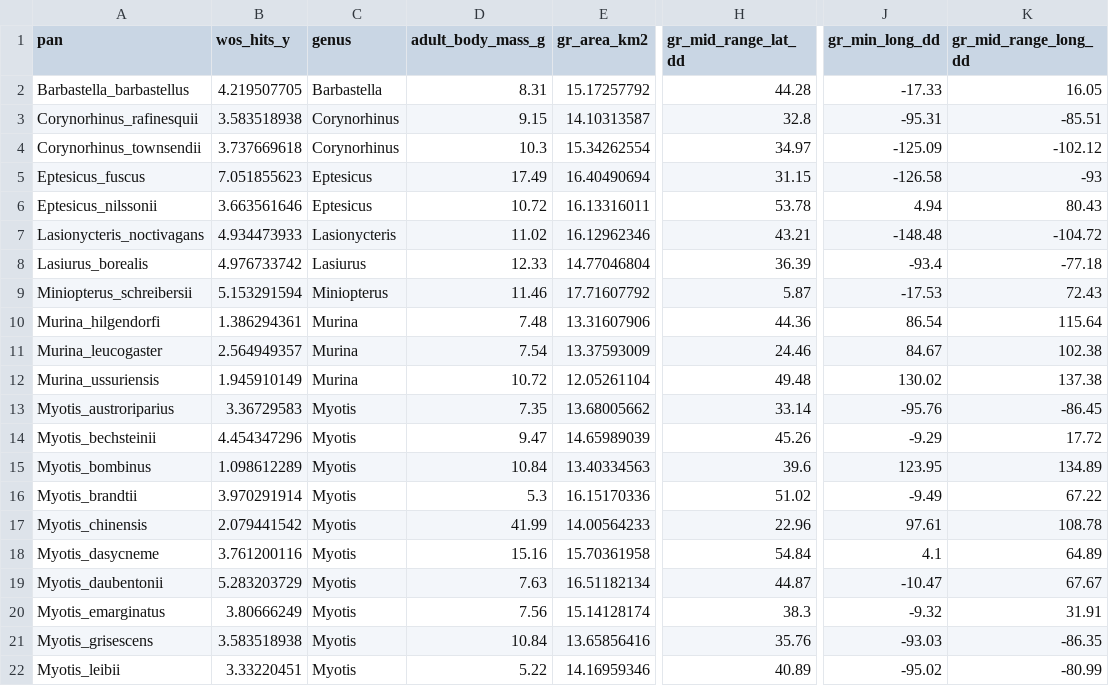
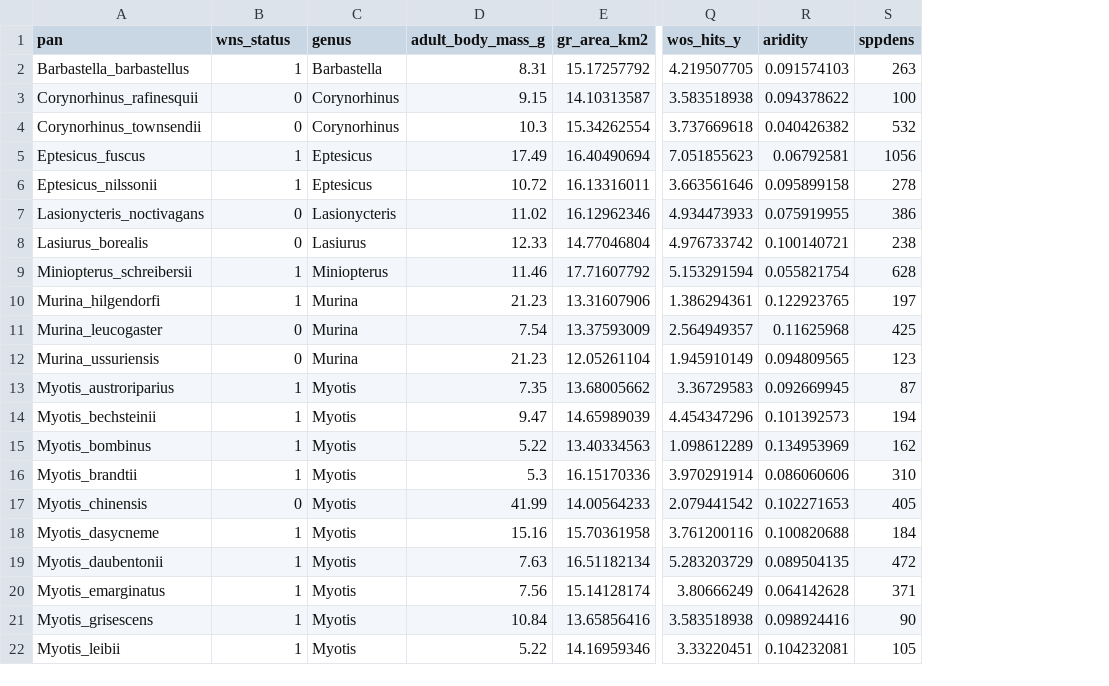
Before and after one commit to curtisburkhalter/WNS_Projects, a CSV file: Susceptibility_Modeling/Data/Imputed_Dataset.csv, drawn as a sheet; only a part is shown, gaps mark what is left out; removed rows and columns are numbered as before the commit, all else as after; the diff covers the shown part only; the diff names each change by its address in the sheet, - before the commit and + after, or states it on an @@ line.

Commit message:
Write updated imputed dataset
This commit writes the updated imputed dataset to the 'Data' directory

```diff
--- a/Susceptibility_Modeling/Data/Imputed_Dataset.csv
+++ b/Susceptibility_Modeling/Data/Imputed_Dataset.csv
-column H (gr_mid_range_lat_dd), rows 2-22: 44.28 | 32.8 | 34.97 | 31.15 | 53.78 | 43.21 | 36.39 | 5.87 | 44.36 | 24.46 | 49.48 | 33.14 | 45.26 | 39.6 | 51.02 | 22.96 | 54.84 | 44.87 | 38.3 | 35.76 | 40.89
-column J (gr_min_long_dd), rows 2-22: -17.33 | -95.31 | -125.09 | -126.58 | 4.94 | -148.48 | -93.4 | -17.53 | 86.54 | 84.67 | 130.02 | -95.76 | -9.29 | 123.95 | -9.49 | 97.61 | 4.1 | -10.47 | -9.32 | -93.03 | -95.02
-column K (gr_mid_range_long_dd), rows 2-22: 16.05 | -85.51 | -102.12 | -93 | 80.43 | -104.72 | -77.18 | 72.43 | 115.64 | 102.38 | 137.38 | -86.45 | 17.72 | 134.89 | 67.22 | 108.78 | 64.89 | 67.67 | 31.91 | -86.35 | -80.99
+column Q (wos_hits_y), rows 2-22: 4.219507705 | 3.583518938 | 3.737669618 | 7.051855623 | 3.663561646 | 4.934473933 | 4.976733742 | 5.153291594 | 1.386294361 | 2.564949357 | 1.945910149 | 3.36729583 | 4.454347296 | 1.098612289 | 3.970291914 | 2.079441542 | 3.761200116 | 5.283203729 | 3.80666249 | 3.583518938 | 3.33220451
+column R (aridity), rows 2-22: 0.091574103 | 0.094378622 | 0.040426382 | 0.06792581 | 0.095899158 | 0.075919955 | 0.100140721 | 0.055821754 | 0.122923765 | 0.11625968 | 0.094809565 | 0.092669945 | 0.101392573 | 0.134953969 | 0.086060606 | 0.102271653 | 0.100820688 | 0.089504135 | 0.064142628 | 0.098924416 | 0.104232081
+column S (sppdens), rows 2-22: 263 | 100 | 532 | 1056 | 278 | 386 | 238 | 628 | 197 | 425 | 123 | 87 | 194 | 162 | 310 | 405 | 184 | 472 | 371 | 90 | 105
-B1: wos_hits_y
+B1: wns_status
-B2 (wns_status): 4.219507705
+B2 (wns_status): 1
-B3 (wns_status): 3.583518938
+B3 (wns_status): 0
-B4 (wns_status): 3.737669618
+B4 (wns_status): 0
-B5 (wns_status): 7.051855623
+B5 (wns_status): 1
-B6 (wns_status): 3.663561646
+B6 (wns_status): 1
-B7 (wns_status): 4.934473933
+B7 (wns_status): 0
-B8 (wns_status): 4.976733742
+B8 (wns_status): 0
-B9 (wns_status): 5.153291594
+B9 (wns_status): 1
-B10 (wns_status): 1.386294361
+B10 (wns_status): 1
-D10 (adult_body_mass_g): 7.48
+D10 (adult_body_mass_g): 21.23
-B11 (wns_status): 2.564949357
+B11 (wns_status): 0
-B12 (wns_status): 1.945910149
+B12 (wns_status): 0
-D12 (adult_body_mass_g): 10.72
+D12 (adult_body_mass_g): 21.23
-B13 (wns_status): 3.36729583
+B13 (wns_status): 1
-B14 (wns_status): 4.454347296
+B14 (wns_status): 1
-B15 (wns_status): 1.098612289
+B15 (wns_status): 1
-D15 (adult_body_mass_g): 10.84
+D15 (adult_body_mass_g): 5.22
-B16 (wns_status): 3.970291914
+B16 (wns_status): 1
-B17 (wns_status): 2.079441542
+B17 (wns_status): 0
-B18 (wns_status): 3.761200116
+B18 (wns_status): 1
-B19 (wns_status): 5.283203729
+B19 (wns_status): 1
-B20 (wns_status): 3.80666249
+B20 (wns_status): 1
-B21 (wns_status): 3.583518938
+B21 (wns_status): 1
-B22 (wns_status): 3.33220451
+B22 (wns_status): 1
```
Also changed, not shown: 32 edited cells elsewhere in this file.
